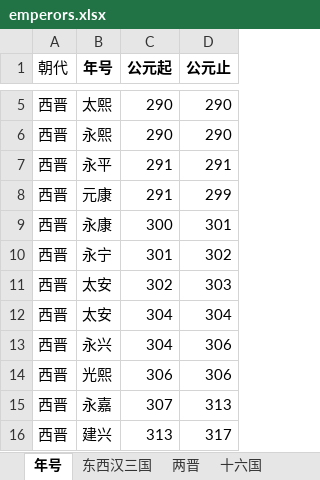
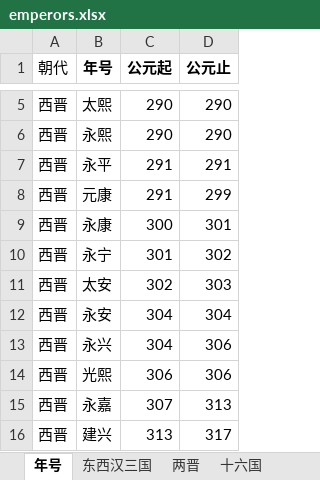
Before and after one commit to age610ww/Emperors_BBF, an Excel workbook: emperors.xlsx, sheet 年号, drawn as a sheet; only a part is shown, gaps mark what is left out; values as stored, in another font and other column widths than the file's, no borders; the diff names each change by its address in the sheet, - before the commit and + after, or states it on an @@ line.

```diff
--- a/emperors.xlsx (sheet 年号)
+++ b/emperors.xlsx (sheet 年号)
-B12 (年号): 太安
+B12 (年号): 永安
```
Also changed, not shown: 1 other file.
